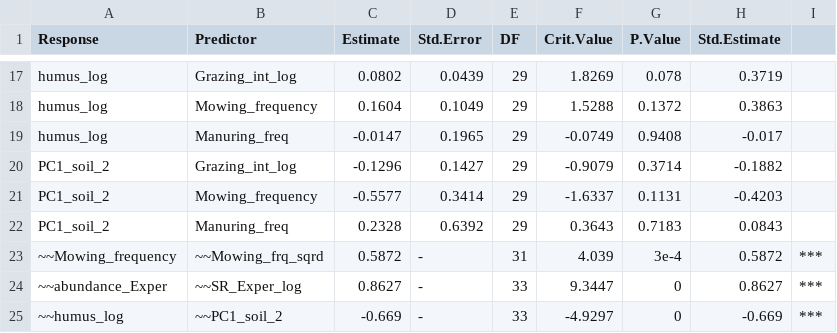
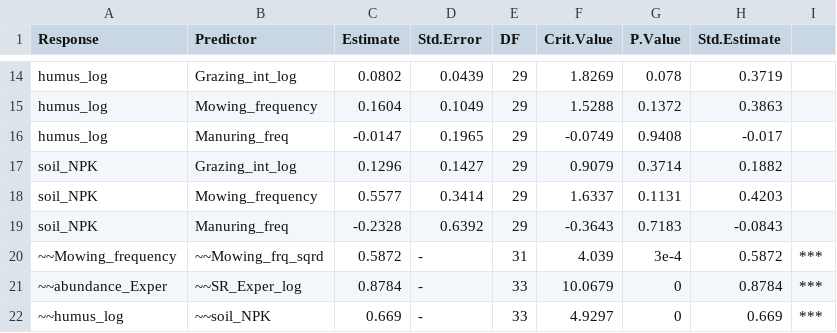
Before and after one commit to oksanabuzh/Panoara_nature_value_grasslands, a CSV file: results/SEM_SR_coefs.csv, drawn as a sheet; only a part is shown, gaps mark what is left out; the diff covers the shown part only.

```diff
--- a/results/SEM_SR_coefs.csv
+++ b/results/SEM_SR_coefs.csv
@@ -19,7 +16,7 @@ humus_log,Mowing_frequency,0.1604,0.1049,29,1.5288,0.1372,0.3863,
 humus_log,Manuring_freq,-0.0147,0.1965,29,-0.0749,0.9408,-0.017,
-PC1_soil_2,Grazing_int_log,-0.1296,0.1427,29,-0.9079,0.3714,-0.1882,
-PC1_soil_2,Mowing_frequency,-0.5577,0.3414,29,-1.6337,0.1131,-0.4203,
-PC1_soil_2,Manuring_freq,0.2328,0.6392,29,0.3643,0.7183,0.0843,
+soil_NPK,Grazing_int_log,0.1296,0.1427,29,0.9079,0.3714,0.1882,
+soil_NPK,Mowing_frequency,0.5577,0.3414,29,1.6337,0.1131,0.4203,
+soil_NPK,Manuring_freq,-0.2328,0.6392,29,-0.3643,0.7183,-0.0843,
 ~~Mowing_frequency,~~Mowing_frq_sqrd,0.5872,-,31,4.039,3e-4,0.5872,***
-~~abundance_Exper,~~SR_Exper_log,0.8627,-,33,9.3447,0,0.8627,***
-~~humus_log,~~PC1_soil_2,-0.669,-,33,-4.9297,0,-0.669,***
+~~abundance_Exper,~~SR_Exper_log,0.8784,-,33,10.0679,0,0.8784,***
+~~humus_log,~~soil_NPK,0.669,-,33,4.9297,0,0.669,***
```
Also changed, not shown: 4 added rows, 7 removed rows and 19 edited cells elsewhere in this file, results/SEM_NMDS_coefs.csv, results/SEM_NMDS_coefs_Indirect.csv, 18 other files.
